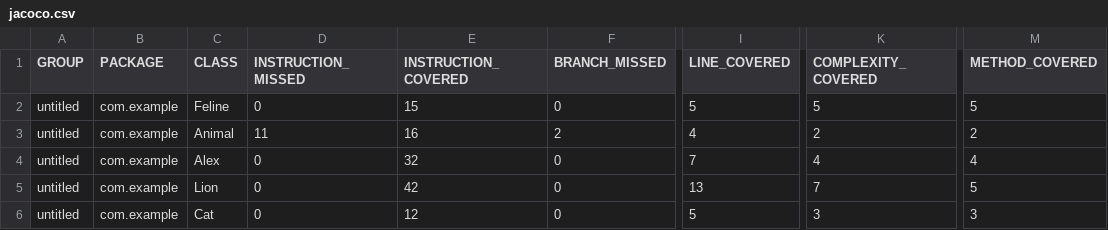
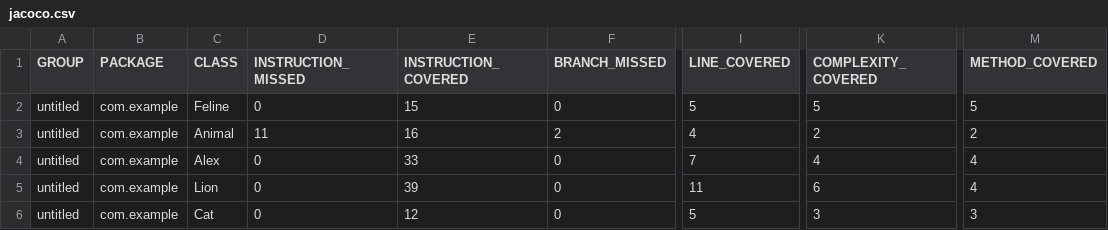
Before and after one commit to Mary-Ran/qa_java, a CSV file: target/site/jacoco/jacoco.csv, drawn as a sheet; only a part is shown, gaps mark what is left out; the diff names each change by its address in the sheet, - before the commit and + after, or states it on an @@ line.

```diff
--- a/target/site/jacoco/jacoco.csv
+++ b/target/site/jacoco/jacoco.csv
-E4 (INSTRUCTION_COVERED): 32
+E4 (INSTRUCTION_COVERED): 33
-E5 (INSTRUCTION_COVERED): 42
+E5 (INSTRUCTION_COVERED): 39
-I5 (LINE_COVERED): 13
+I5 (LINE_COVERED): 11
-K5 (COMPLEXITY_COVERED): 7
+K5 (COMPLEXITY_COVERED): 6
-M5 (METHOD_COVERED): 5
+M5 (METHOD_COVERED): 4
```
Also changed, not shown: 14 other files.
